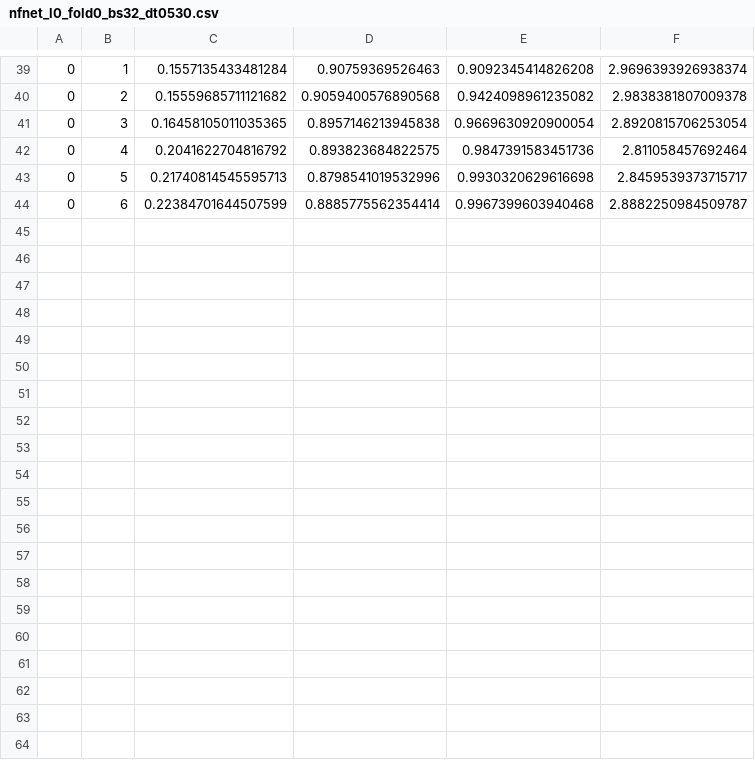
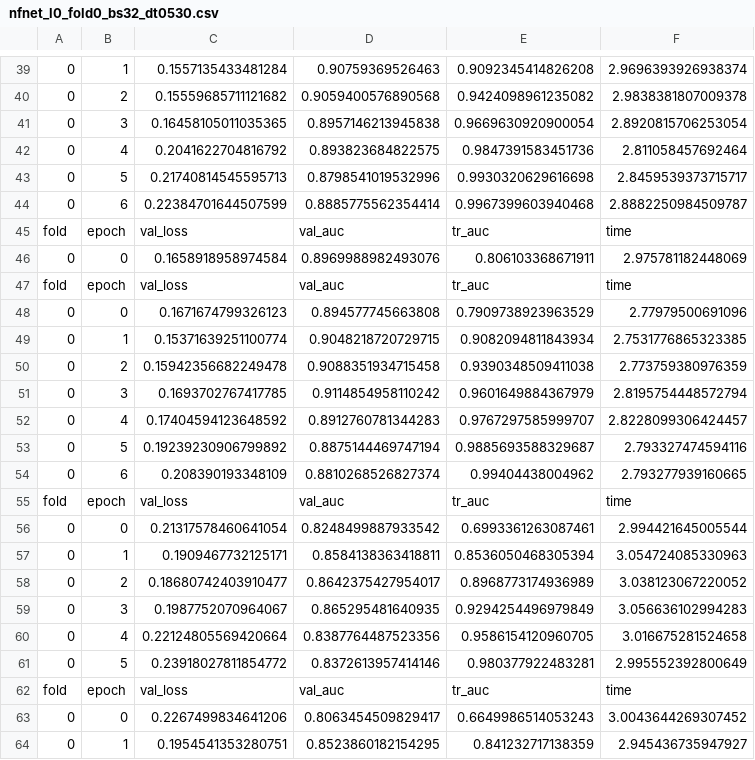
Before and after one commit to sajwankit/SETI-Breakthrough-Listen---E.T.-Signal-Search, a CSV file: output/nfnet_l0_fold0_bs32_dt0530.csv, drawn as a sheet; only a part is shown, gaps mark what is left out; the diff covers the shown part only; the diff names each change by its address in the sheet, - before the commit and + after, or states it on an @@ line.

```diff
--- a/output/nfnet_l0_fold0_bs32_dt0530.csv
+++ b/output/nfnet_l0_fold0_bs32_dt0530.csv
+row 45: fold | epoch | val_loss | val_auc | tr_auc | time
+row 46: 0 | 0 | 0.1658918958974584 | 0.8969988982493076 | 0.806103368671911 | 2.975781182448069
+row 47: fold | epoch | val_loss | val_auc | tr_auc | time
+row 48: 0 | 0 | 0.1671674799326123 | 0.894577745663808 | 0.7909738923963529 | 2.77979500691096
+row 49: 0 | 1 | 0.15371639251100774 | 0.9048218720729715 | 0.9082094811843934 | 2.7531776865323385
+row 50: 0 | 2 | 0.15942356682249478 | 0.9088351934715458 | 0.9390348509411038 | 2.773759380976359
+row 51: 0 | 3 | 0.1693702767417785 | 0.9114854958110242 | 0.9601649884367979 | 2.8195754448572794
+row 52: 0 | 4 | 0.17404594123648592 | 0.8912760781344283 | 0.9767297585999707 | 2.8228099306424457
+row 53: 0 | 5 | 0.19239230906799892 | 0.8875144469747194 | 0.9885693588329687 | 2.793327474594116
+row 54: 0 | 6 | 0.208390193348109 | 0.8810268526827374 | 0.99404438004962 | 2.793277939160665
+row 55: fold | epoch | val_loss | val_auc | tr_auc | time
+row 56: 0 | 0 | 0.21317578460641054 | 0.8248499887933542 | 0.6993361263087461 | 2.994421645005544
+row 57: 0 | 1 | 0.1909467732125171 | 0.8584138363418811 | 0.8536050468305394 | 3.054724085330963
+row 58: 0 | 2 | 0.18680742403910477 | 0.8642375427954017 | 0.8968773174936989 | 3.038123067220052
+row 59: 0 | 3 | 0.1987752070964067 | 0.865295481640935 | 0.9294254496979849 | 3.056636102994283
+row 60: 0 | 4 | 0.22124805569420664 | 0.8387764487523356 | 0.9586154120960705 | 3.016675281524658
+row 61: 0 | 5 | 0.23918027811854772 | 0.8372613957414146 | 0.980377922483281 | 2.995552392800649
+row 62: fold | epoch | val_loss | val_auc | tr_auc | time
+row 63: 0 | 0 | 0.2267499834641206 | 0.8063454509829417 | 0.6649986514053243 | 3.0043644269307452
+row 64: 0 | 1 | 0.1954541353280751 | 0.8523860182154295 | 0.841232717138359 | 2.945436735947927
```
Also changed, not shown: 10 added rows elsewhere in this file, 7 other files.
